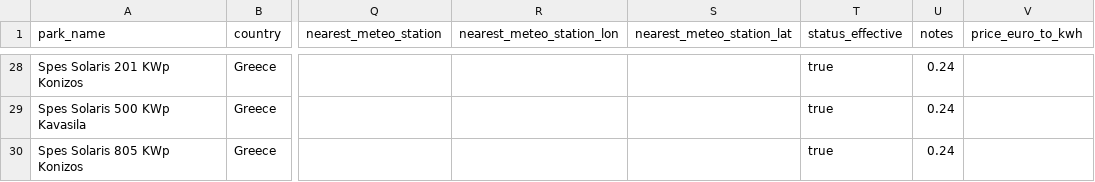
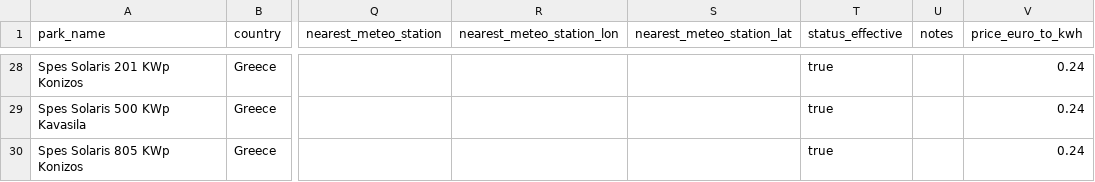
Before and after one commit to steliosvliaros/daily_avg_pv_kpi_heatmap, a CSV file: mappings/park_metadata.csv, drawn as a sheet; only a part is shown, gaps mark what is left out; the diff covers the shown part only; the diff names each change by its address in the sheet, - before the commit and + after, or states it on an @@ line.

Commit message:
feat: Enhance revenue calculations with per-park pricing support
- Updated `park_metadata.csv` to allow for missing price values.
- Modified `01_prototype_pvgis_pi_heatmap.ipynb` to calculate revenue at park level using dynamic pricing.
- Added `load_park_prices` function in `metrics_calculator.py` to load pricing from metadata.
- Enhanced `calculate_revenue_from_energy` to support per-park pricing and auto-load prices from metadata.
- Updated `plot_mtd_revenue_by_year_grid` in `visualizations.py` to handle per-park pricing and integrate with the new pricing logic.

```diff
--- a/mappings/park_metadata.csv
+++ b/mappings/park_metadata.csv
-U28:U30 (notes): 0.24
+U28:U30 (notes): (empty)
-V28:V30 (price_euro_to_kwh): (empty)
+V28:V30 (price_euro_to_kwh): 0.24
```
Also changed, not shown: 52 edited cells elsewhere in this file, 3 other files.
